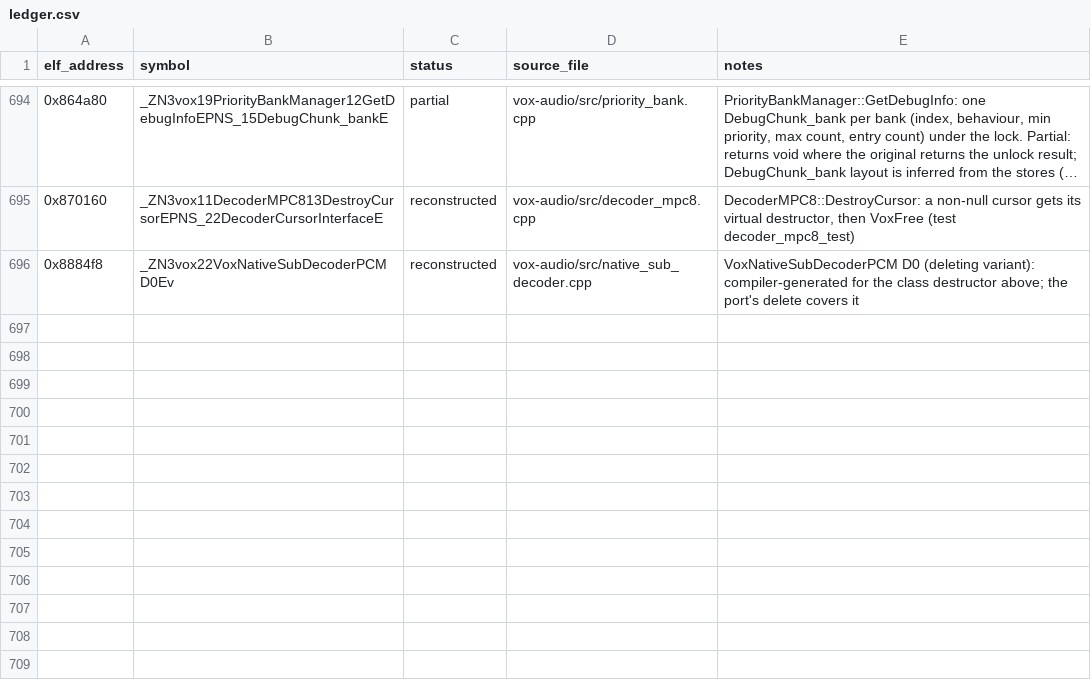
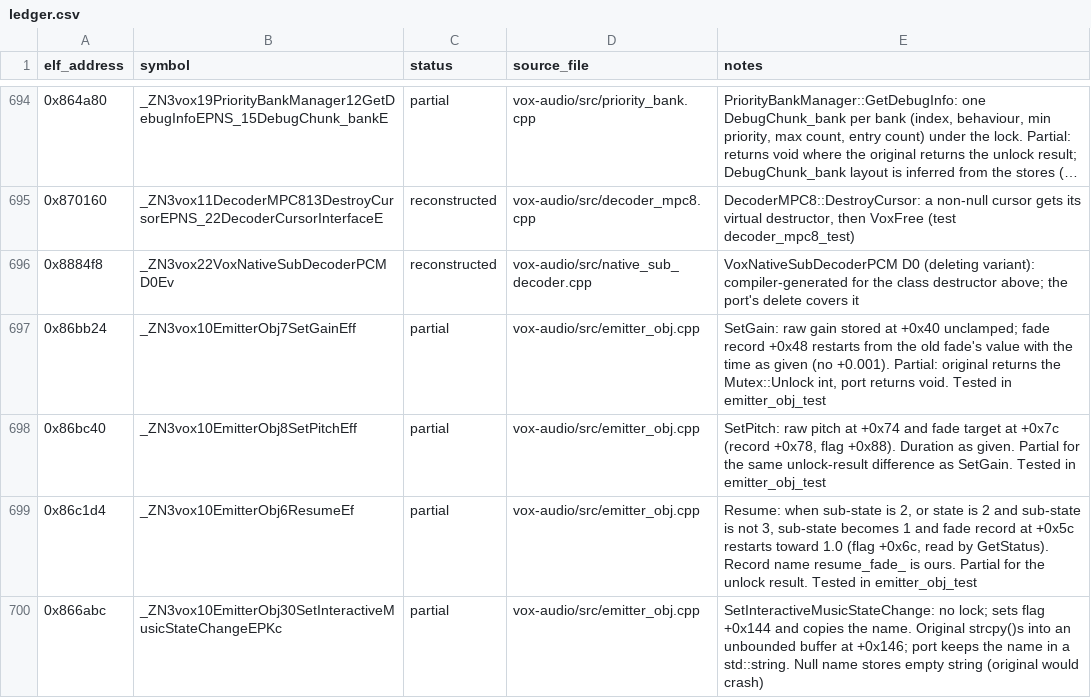
Before and after one commit to Noamcelermajer/DH_sc, a CSV file: port/decomp-reconstruction/vox-audio/ledger.csv, drawn as a sheet; only a part is shown, gaps mark what is left out; long unchanged cells end in …; the diff names each change by its address in the sheet, - before the commit and + after, or states it on an @@ line.

```diff
--- a/port/decomp-reconstruction/vox-audio/ledger.csv
+++ b/port/decomp-reconstruction/vox-audio/ledger.csv
+row 697: 0x86bb24 | _ZN3vox10EmitterObj7SetGainEff | partial | vox-audio/src/emitter_obj.cpp | SetGain: raw gain stored at +0x40 unclamped; fade record +0x48 restarts from the old fade's value with the time as given (no +0.001). Partial: original returns the Mutex::Unlock int, port returns void. Tested in emitter_obj_test
+row 698: 0x86bc40 | _ZN3vox10EmitterObj8SetPitchEff | partial | vox-audio/src/emitter_obj.cpp | SetPitch: raw pitch at +0x74 and fade target at +0x7c (record +0x78, flag +0x88). Duration as given. Partial for the same unlock-result difference as SetGain. Tested in emitter_obj_test
+row 699: 0x86c1d4 | _ZN3vox10EmitterObj6ResumeEf | partial | vox-audio/src/emitter_obj.cpp | Resume: when sub-state is 2, or state is 2 and sub-state is not 3, sub-state becomes 1 and fade record at +0x5c restarts toward 1.0 (flag +0x6c, read by GetStatus). Record name resume_fade_ is ours. Partial for the unlock result. Tested in emitter_obj_test
+row 700: 0x866abc | _ZN3vox10EmitterObj30SetInteractiveMusicStateChangeEPKc | partial | vox-audio/src/emitter_obj.cpp | SetInteractiveMusicStateChange: no lock; sets flag +0x144 and copies the name. Original strcpy()s into an unbounded buffer at +0x146; port keeps the name in a std::string. Null name stores empty string (original would crash)
```
Also changed, not shown: 5 other files.
